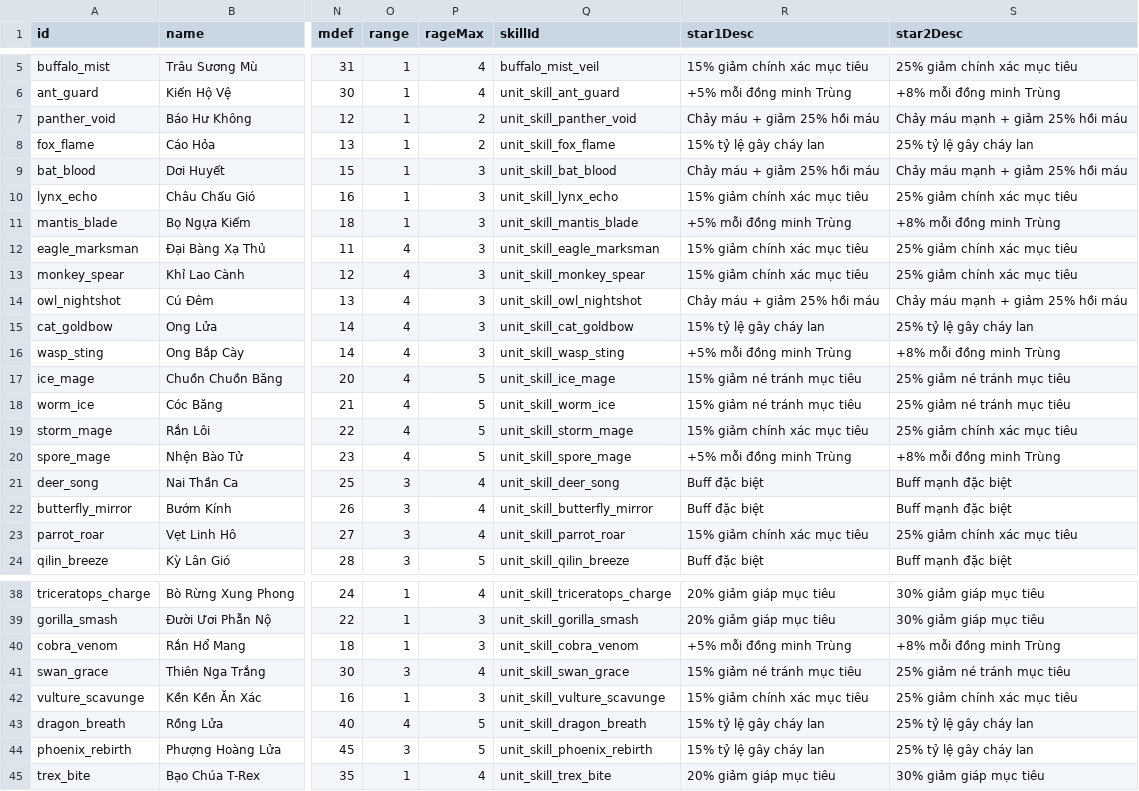
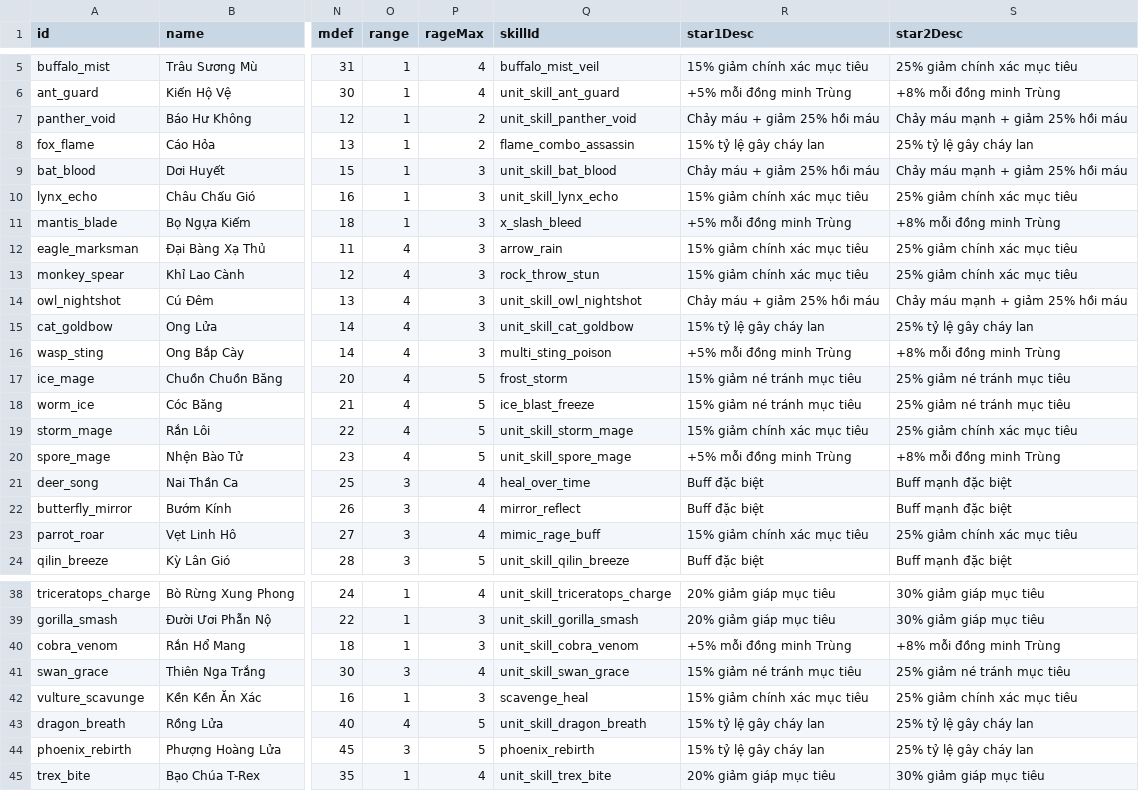
Before and after one commit to thaiGO2003/Game, a CSV file: game/data/units.csv, drawn as a sheet; only a part is shown, gaps mark what is left out; the diff covers the shown part only; the diff names each change by its address in the sheet, - before the commit and + after, or states it on an @@ line.

```diff
--- a/game/data/units.csv
+++ b/game/data/units.csv
-Q8 (skillId): unit_skill_fox_flame
+Q8 (skillId): flame_combo_assassin
-Q11 (skillId): unit_skill_mantis_blade
+Q11 (skillId): x_slash_bleed
-Q12 (skillId): unit_skill_eagle_marksman
+Q12 (skillId): arrow_rain
-Q13 (skillId): unit_skill_monkey_spear
+Q13 (skillId): rock_throw_stun
-Q16 (skillId): unit_skill_wasp_sting
+Q16 (skillId): multi_sting_poison
-Q17 (skillId): unit_skill_ice_mage
+Q17 (skillId): frost_storm
-Q18 (skillId): unit_skill_worm_ice
+Q18 (skillId): ice_blast_freeze
-Q21 (skillId): unit_skill_deer_song
+Q21 (skillId): heal_over_time
-Q22 (skillId): unit_skill_butterfly_mirror
+Q22 (skillId): mirror_reflect
-Q23 (skillId): unit_skill_parrot_roar
+Q23 (skillId): mimic_rage_buff
-Q42 (skillId): unit_skill_vulture_scavunge
+Q42 (skillId): scavenge_heal
-Q44 (skillId): unit_skill_phoenix_rebirth
+Q44 (skillId): phoenix_rebirth
```
Also changed, not shown: 41 edited cells elsewhere in this file, 5 other files.
